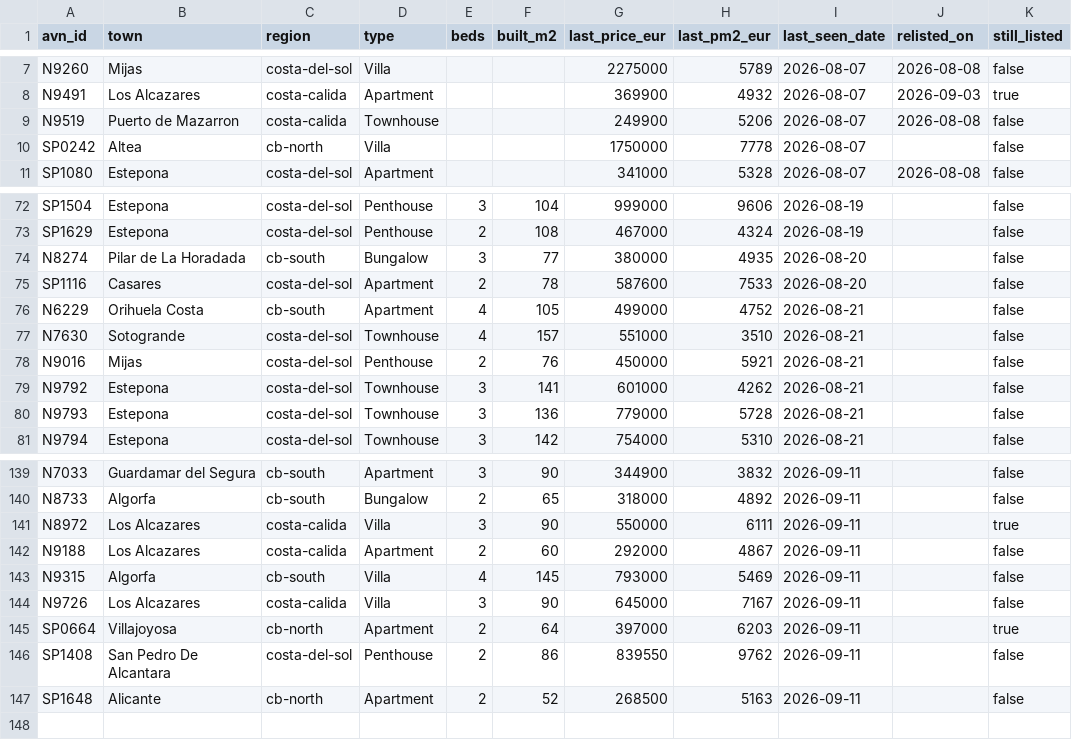
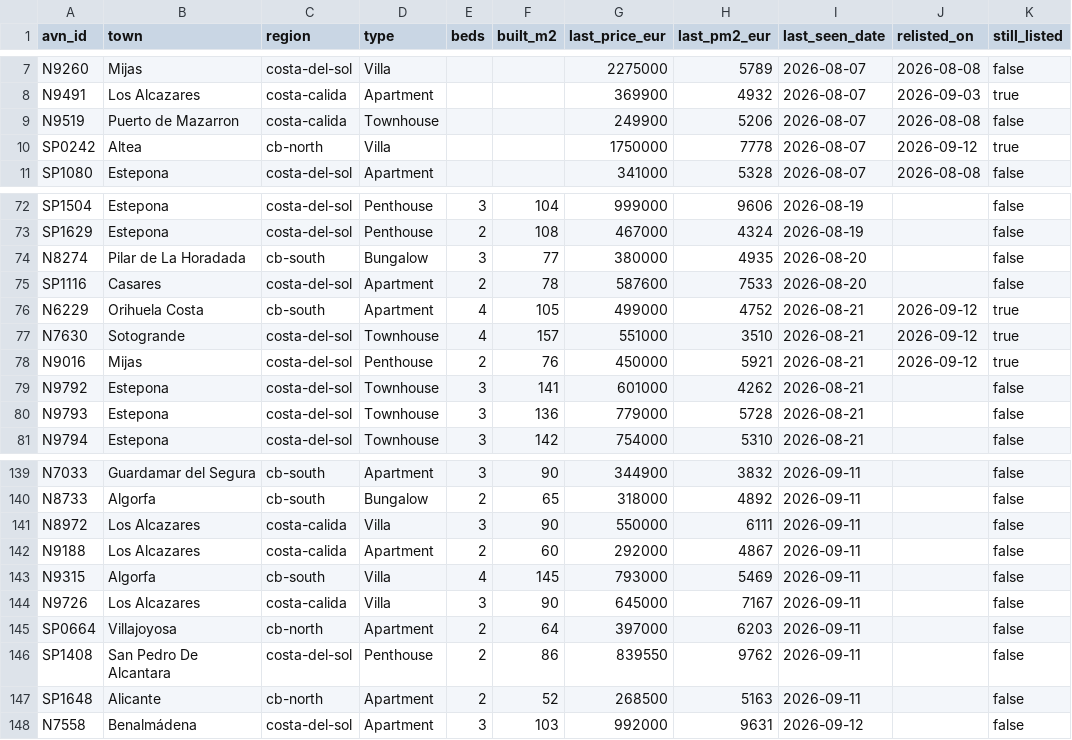
Before and after one commit to HenrikKolstad/avena-terminal, a CSV file: public/open-data/tombstones.csv, drawn as a sheet; only a part is shown, gaps mark what is left out.

```diff
--- a/public/open-data/tombstones.csv
+++ b/public/open-data/tombstones.csv
@@ -9,3 +9,3 @@ N9491,Los Alcazares,costa-calida,Apartment,,,369900,4932,2026-08-07,2026-09-03,t
 N9519,Puerto de Mazarron,costa-calida,Townhouse,,,249900,5206,2026-08-07,2026-08-08,false
-SP0242,Altea,cb-north,Villa,,,1750000,7778,2026-08-07,,false
+SP0242,Altea,cb-north,Villa,,,1750000,7778,2026-08-07,2026-09-12,true
 SP1080,Estepona,costa-del-sol,Apartment,,,341000,5328,2026-08-07,2026-08-08,false
@@ -75,5 +75,5 @@ N8274,Pilar de La Horadada,cb-south,Bungalow,3,77,380000,4935,2026-08-20,,false
 SP1116,Casares,costa-del-sol,Apartment,2,78,587600,7533,2026-08-20,,false
-N6229,Orihuela Costa,cb-south,Apartment,4,105,499000,4752,2026-08-21,,false
-N7630,Sotogrande,costa-del-sol,Townhouse,4,157,551000,3510,2026-08-21,,false
-N9016,Mijas,costa-del-sol,Penthouse,2,76,450000,5921,2026-08-21,,false
+N6229,Orihuela Costa,cb-south,Apartment,4,105,499000,4752,2026-08-21,2026-09-12,true
+N7630,Sotogrande,costa-del-sol,Townhouse,4,157,551000,3510,2026-08-21,2026-09-12,true
+N9016,Mijas,costa-del-sol,Penthouse,2,76,450000,5921,2026-08-21,2026-09-12,true
 N9792,Estepona,costa-del-sol,Townhouse,3,141,601000,4262,2026-08-21,,false
@@ -140,3 +140,3 @@ N7033,Guardamar del Segura,cb-south,Apartment,3,90,344900,3832,2026-09-11,,false
 N8733,Algorfa,cb-south,Bungalow,2,65,318000,4892,2026-09-11,,false
-N8972,Los Alcazares,costa-calida,Villa,3,90,550000,6111,2026-09-11,,true
+N8972,Los Alcazares,costa-calida,Villa,3,90,550000,6111,2026-09-11,,false
 N9188,Los Alcazares,costa-calida,Apartment,2,60,292000,4867,2026-09-11,,false
@@ -144,4 +144,5 @@ N9315,Algorfa,cb-south,Villa,4,145,793000,5469,2026-09-11,,false
 N9726,Los Alcazares,costa-calida,Villa,3,90,645000,7167,2026-09-11,,false
-SP0664,Villajoyosa,cb-north,Apartment,2,64,397000,6203,2026-09-11,,true
+SP0664,Villajoyosa,cb-north,Apartment,2,64,397000,6203,2026-09-11,,false
 SP1408,San Pedro De Alcantara,costa-del-sol,Penthouse,2,86,839550,9762,2026-09-11,,false
 SP1648,Alicante,cb-north,Apartment,2,52,268500,5163,2026-09-11,,false
+N7558,Benalmádena,costa-del-sol,Apartment,3,103,992000,9631,2026-09-12,,false
```
Also changed, not shown: public/open-data/movement-ledger.csv, public/open-data/moves.csv, 6 other files.
